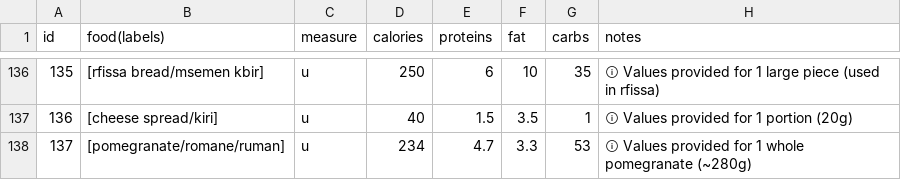
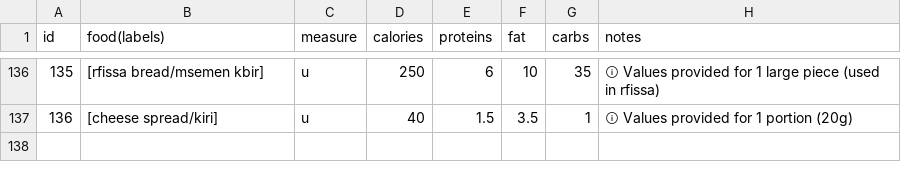
Before and after one commit to moun3imy/moroccan_foods_nutritional_values, a CSV file: nutritional_values.csv, drawn as a sheet; only a part is shown, gaps mark what is left out; the diff names each change by its address in the sheet, - before the commit and + after, or states it on an @@ line.

Commit message:
Sync from repo Calorie Counter: Sync from repo Calorie Counter: new nutrition data

```diff
--- a/nutritional_values.csv
+++ b/nutritional_values.csv
-row 138: 137 | [pomegranate/romane/ruman] | u | 234 | 4.7 | 3.3 | 53 | ⓘ Values provided for 1 whole pomegranate (~280g)
```
